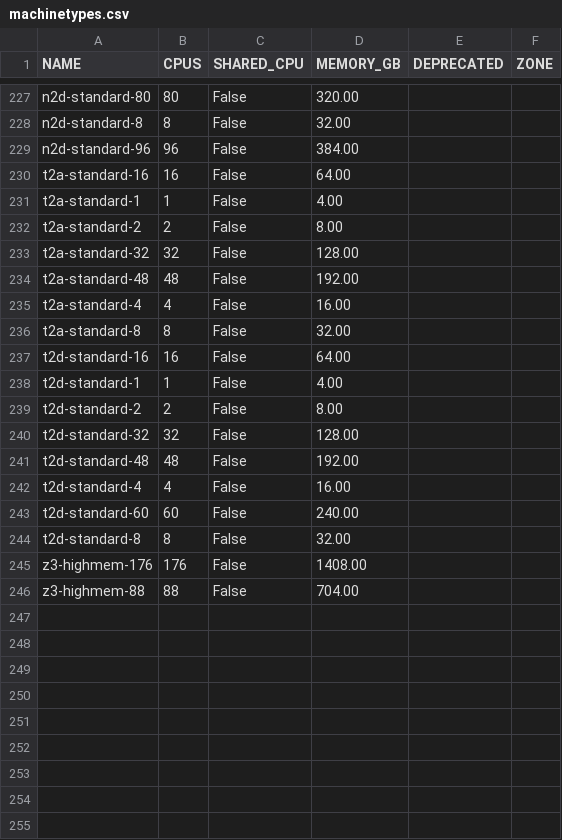
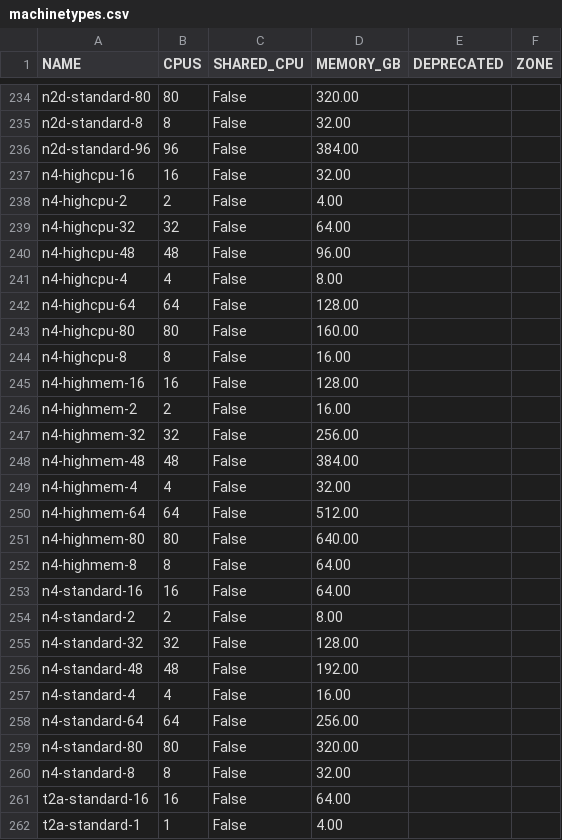
Before and after one commit to Cyclenerd/google-cloud-pricing-cost-calculator, a CSV file: tools/machinetypes.csv, drawn as a sheet; only a part is shown, gaps mark what is left out; the shorter side is filled out with more unchanged rows; the diff covers the shown part only.

```diff
--- a/tools/machinetypes.csv
+++ b/tools/machinetypes.csv
@@ -229,2 +236,26 @@ n2d-standard-8;8;False;32.00;;
 n2d-standard-96;96;False;384.00;;
+n4-highcpu-16;16;False;32.00;;
+n4-highcpu-2;2;False;4.00;;
+n4-highcpu-32;32;False;64.00;;
+n4-highcpu-48;48;False;96.00;;
+n4-highcpu-4;4;False;8.00;;
+n4-highcpu-64;64;False;128.00;;
+n4-highcpu-80;80;False;160.00;;
+n4-highcpu-8;8;False;16.00;;
+n4-highmem-16;16;False;128.00;;
+n4-highmem-2;2;False;16.00;;
+n4-highmem-32;32;False;256.00;;
+n4-highmem-48;48;False;384.00;;
+n4-highmem-4;4;False;32.00;;
+n4-highmem-64;64;False;512.00;;
+n4-highmem-80;80;False;640.00;;
+n4-highmem-8;8;False;64.00;;
+n4-standard-16;16;False;64.00;;
+n4-standard-2;2;False;8.00;;
+n4-standard-32;32;False;128.00;;
+n4-standard-48;48;False;192.00;;
+n4-standard-4;4;False;16.00;;
+n4-standard-64;64;False;256.00;;
+n4-standard-80;80;False;320.00;;
+n4-standard-8;8;False;32.00;;
 t2a-standard-16;16;False;64.00;;
```
Also changed, not shown: 7 added rows elsewhere in this file, 1 other file.
